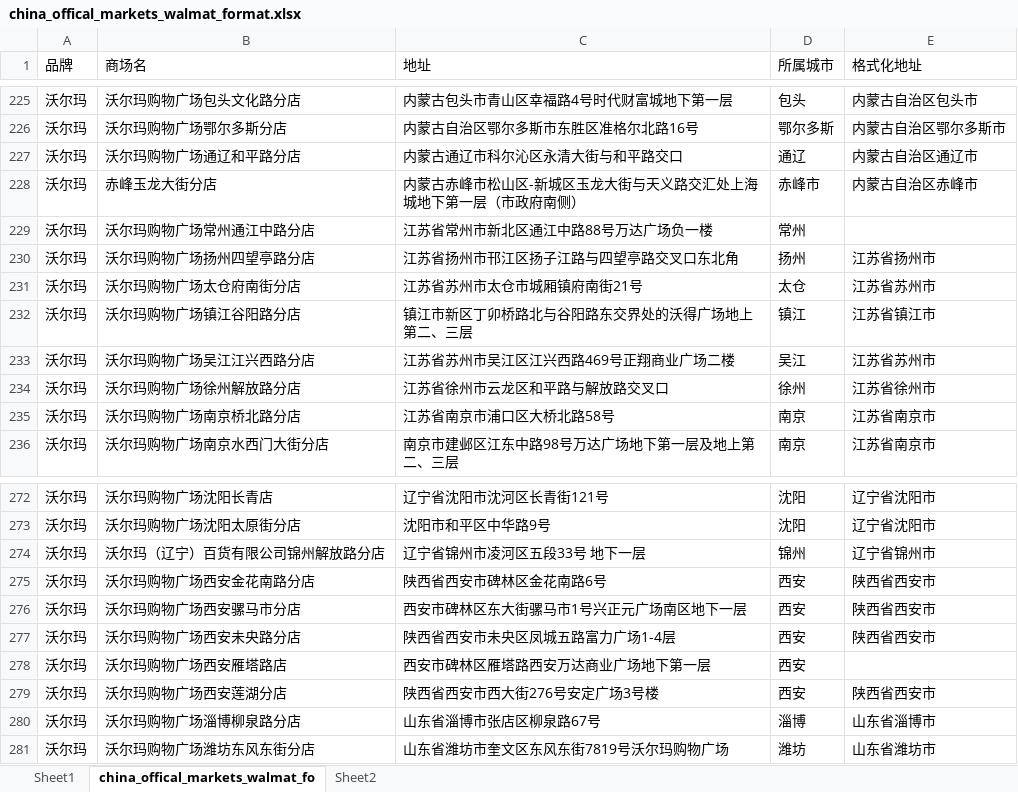
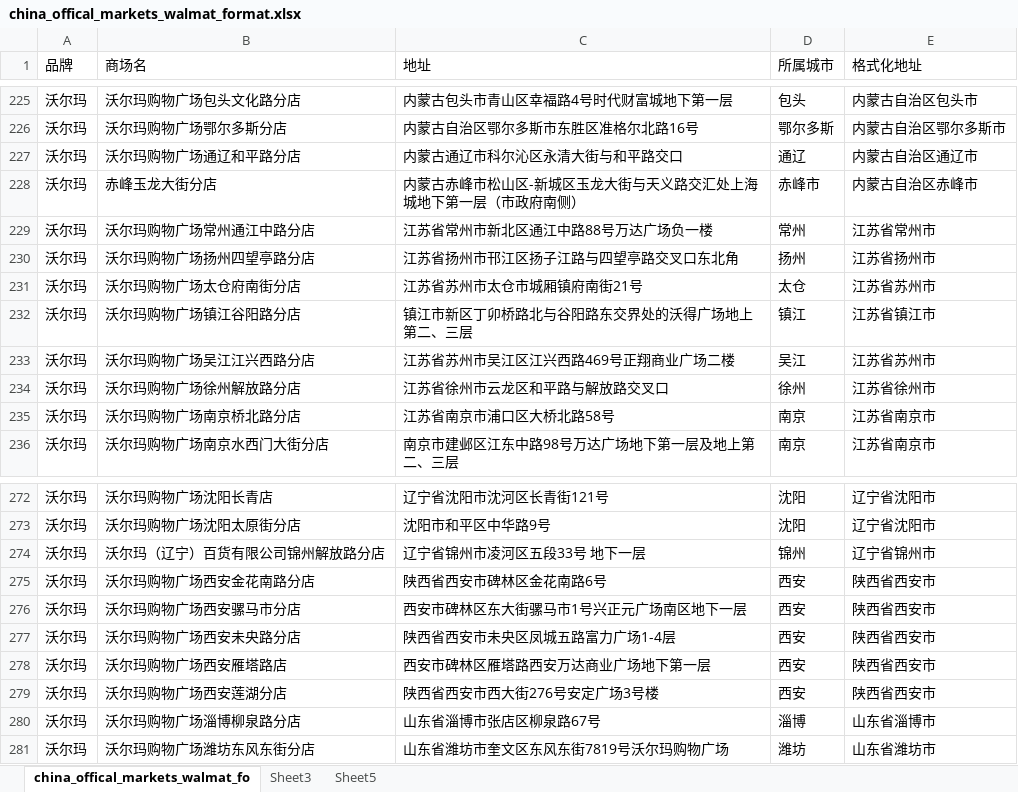
Before and after one commit to grb2015/python_spider, an Excel workbook: grb_map/2_supermarket_map/supermarket-crawler/offical_spider/china_offical_markets_walmat_format.xlsx, sheet china_offical_markets_walmat_fo, drawn as a sheet; only a part is shown, gaps mark what is left out; values as stored, in another font and other column widths than the file's, no borders; conditional formats not drawn; the diff names each change by its address in the sheet, - before the commit and + after, or states it on an @@ line.

```diff
--- a/grb_map/2_supermarket_map/supermarket-crawler/offical_spider/china_offical_markets_walmat_format.xlsx (sheet china_offical_markets_walmat_fo)
+++ b/grb_map/2_supermarket_map/supermarket-crawler/offical_spider/china_offical_markets_walmat_format.xlsx (sheet china_offical_markets_walmat_fo)
-sheet tab: Sheet1
+sheet tab: Sheet3
-sheet tab: Sheet2
+sheet tab: Sheet5
@@ sheet tab order changed: china_offical_markets_walmat_fo | Sheet3 | Sheet5 @@
-E229 (格式化地址): (empty)
+E229 (格式化地址): 江苏省常州市
-E278 (格式化地址): (empty)
+E278 (格式化地址): 陕西省西安市
```
Also changed, not shown: sheet Sheet3, grb_map/2_supermarket_map/supermarket-crawler/offical_spider/china_offical_markets_rt_format.xlsx.
